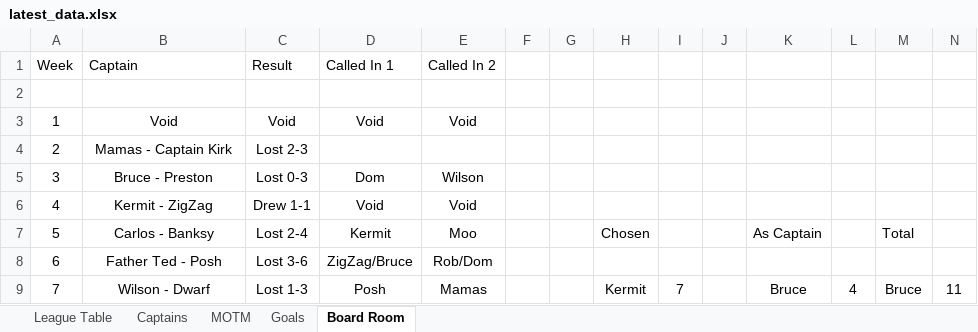
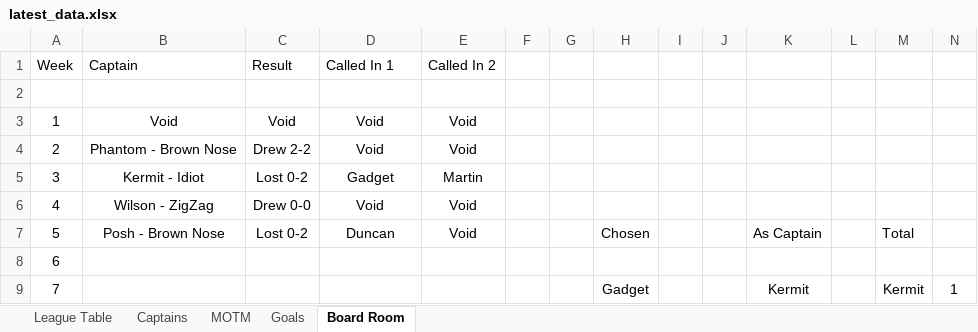
Before and after one commit to stateside2/marlow-dukes, an Excel workbook: data/latest_data.xlsx, sheet Board Room, drawn as a sheet; only a part is shown; values as stored, in another font and other column widths than the file's, no borders; charts and pictures not drawn; the diff covers the shown part only; the diff names each change by its address in the sheet, - before the commit and + after, or states it on an @@ line.

```diff
--- a/data/latest_data.xlsx (sheet Board Room)
+++ b/data/latest_data.xlsx (sheet Board Room)
-B4 (Captain): Mamas - Captain Kirk
+B4 (Captain): Phantom - Brown Nose
-C4 (Result): Lost 2-3
+C4 (Result): Drew 2-2
-D4 (Called In 1): (empty)
+D4 (Called In 1): Void
-E4 (Called In 2): (empty)
+E4 (Called In 2): Void
-B5 (Captain): Bruce - Preston
+B5 (Captain): Kermit - Idiot
-C5 (Result): Lost 0-3
+C5 (Result): Lost 0-2
-D5 (Called In 1): Dom
+D5 (Called In 1): Gadget
-E5 (Called In 2): Wilson
+E5 (Called In 2): Martin
-B6 (Captain): Kermit - ZigZag
+B6 (Captain): Wilson - ZigZag
-C6 (Result): Drew 1-1
+C6 (Result): Drew 0-0
-B7 (Captain): Carlos - Banksy
+B7 (Captain): Posh - Brown Nose
-C7 (Result): Lost 2-4
+C7 (Result): Lost 0-2
-D7 (Called In 1): Kermit
+D7 (Called In 1): Duncan
-E7 (Called In 2): Moo
+E7 (Called In 2): Void
-B8 (Captain): Father Ted - Posh
+B8 (Captain): (empty)
-C8 (Result): Lost 3-6
+C8 (Result): (empty)
-D8 (Called In 1): ZigZag/Bruce
+D8 (Called In 1): (empty)
-E8 (Called In 2): Rob/Dom
+E8 (Called In 2): (empty)
-B9 (Captain): Wilson - Dwarf
+B9 (Captain): (empty)
-C9 (Result): Lost 1-3
+C9 (Result): (empty)
-D9 (Called In 1): Posh
+D9 (Called In 1): (empty)
-E9 (Called In 2): Mamas
+E9 (Called In 2): (empty)
-H9: Kermit
+H9: Gadget
-I9: 7
+I9: (empty)
-K9: Bruce
+K9: Kermit
-L9: 4
+L9: (empty)
-M9: Bruce
+M9: Kermit
-N9: 11
+N9: 1
```
Also changed, not shown: 286 edited cells elsewhere in this sheet, sheet League Table, sheet MOTM, sheet Goals, sheet Captains, formulas that keep their value, hidden cells, charts or pictures, data/hall_of_fame.xlsx, data/latest_data_prev.xlsx, 9 other files.
